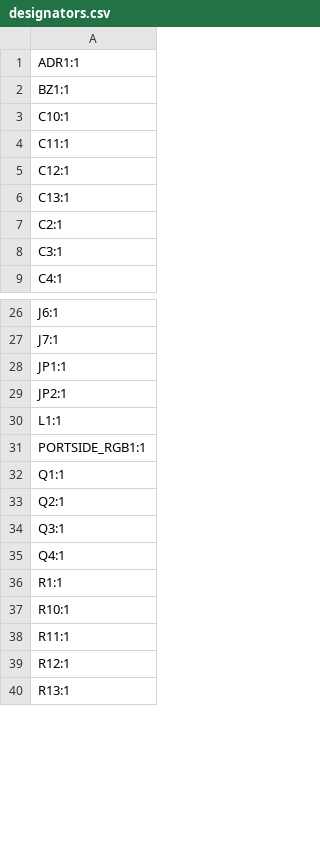
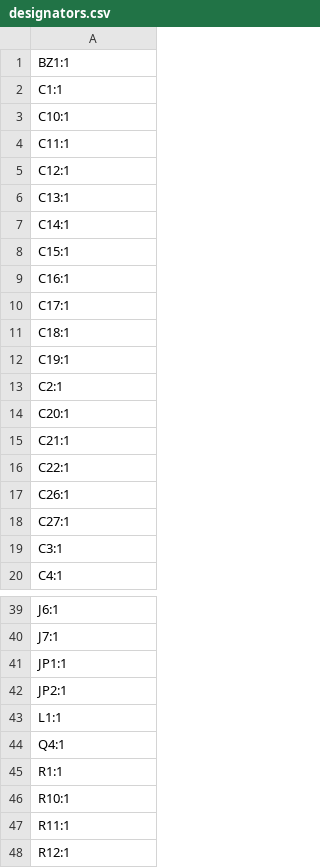
Before and after one commit to Space-Pickles/2025-Electrical-2, a CSV file: vanguard/board versions/Vang_V2.3.3/production/designators.csv, drawn as a sheet; only a part is shown, gaps mark what is left out; the shorter side is filled out with more unchanged rows; removed rows and columns are numbered as before the commit, all else as after; the diff covers the shown part only; the diff names each change by its address in the sheet, - before the commit and + after, or states it on an @@ line.

```diff
--- a/vanguard/board versions/Vang_V2.3.3/production/designators.csv
+++ b/vanguard/board versions/Vang_V2.3.3/production/designators.csv
-row 1: ADR1:1
+row 2: C1:1
+row 7: C14:1
+row 8: C15:1
+row 9: C16:1
+row 10: C17:1
+row 11: C18:1
+row 12: C19:1
+row 14: C20:1
+row 15: C21:1
+row 16: C22:1
+row 17: C26:1
+row 18: C27:1
-row 31: PORTSIDE_RGB1:1
-row 32: Q1:1
-row 33: Q2:1
-row 34: Q3:1
```
Also changed, not shown: 8 added rows, 12 removed rows and 2 edited cells elsewhere in this file, vanguard/board versions/Vang_V2.3.3/production/bom.csv, vanguard/board versions/Vang_V2.3.3/production/positions.csv, 24 other files.
